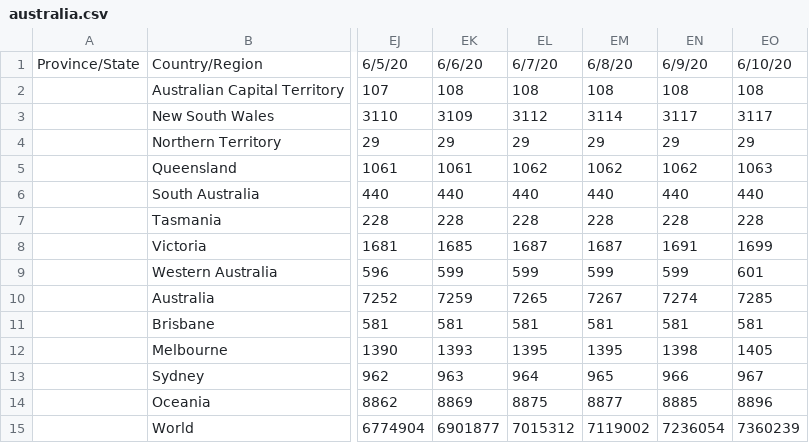
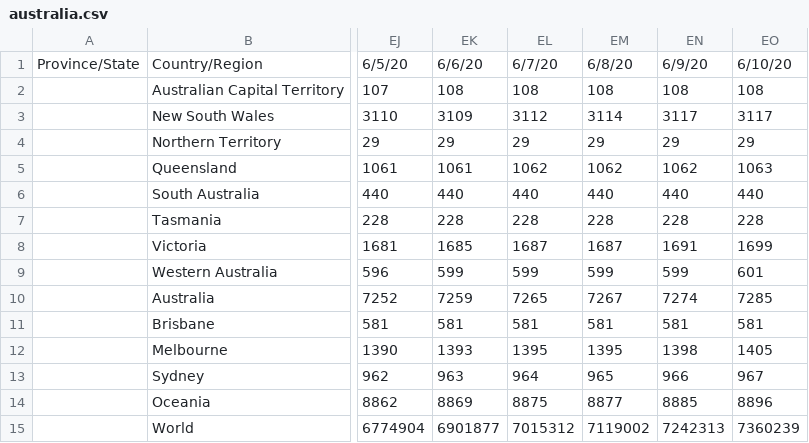
Before and after one commit to gerardbriscoe/corona, a CSV file: data/australia.csv, drawn as a sheet; only a part is shown, gaps mark what is left out; the diff names each change by its address in the sheet, - before the commit and + after, or states it on an @@ line.

Commit message:
automated data

```diff
--- a/data/australia.csv
+++ b/data/australia.csv
-EN15: 7236054
+EN15: 7242313
```
Also changed, not shown: data/brazil.csv, data/canada.csv, 8 other files.
